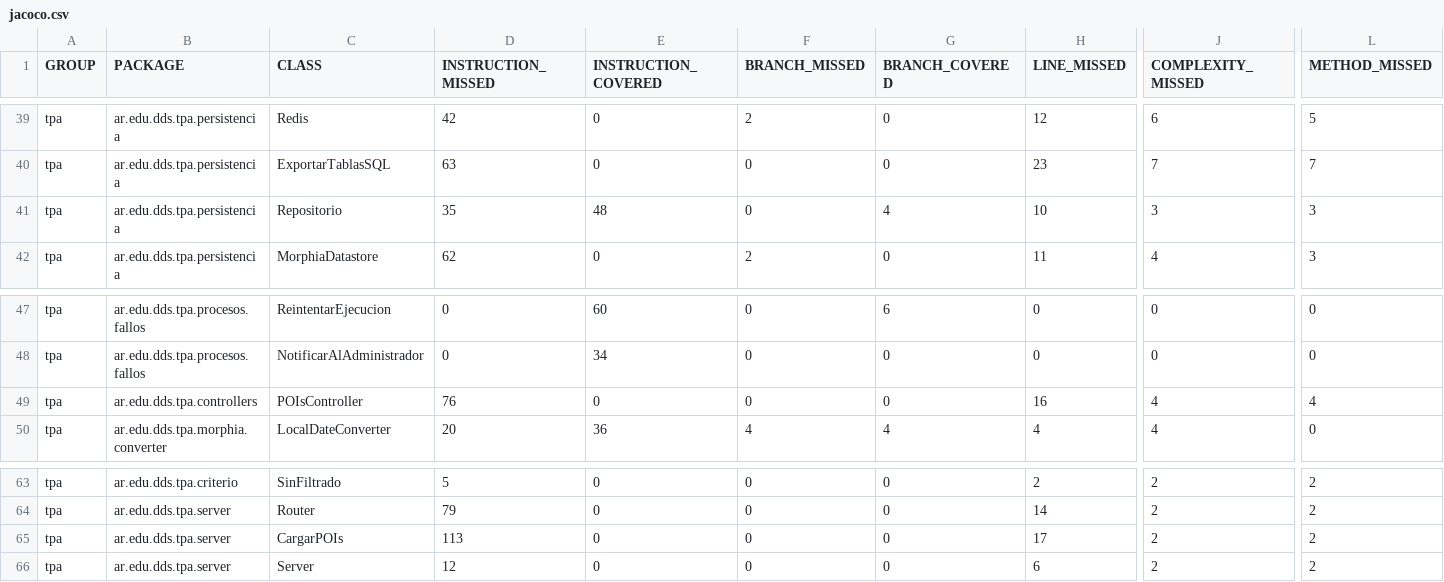
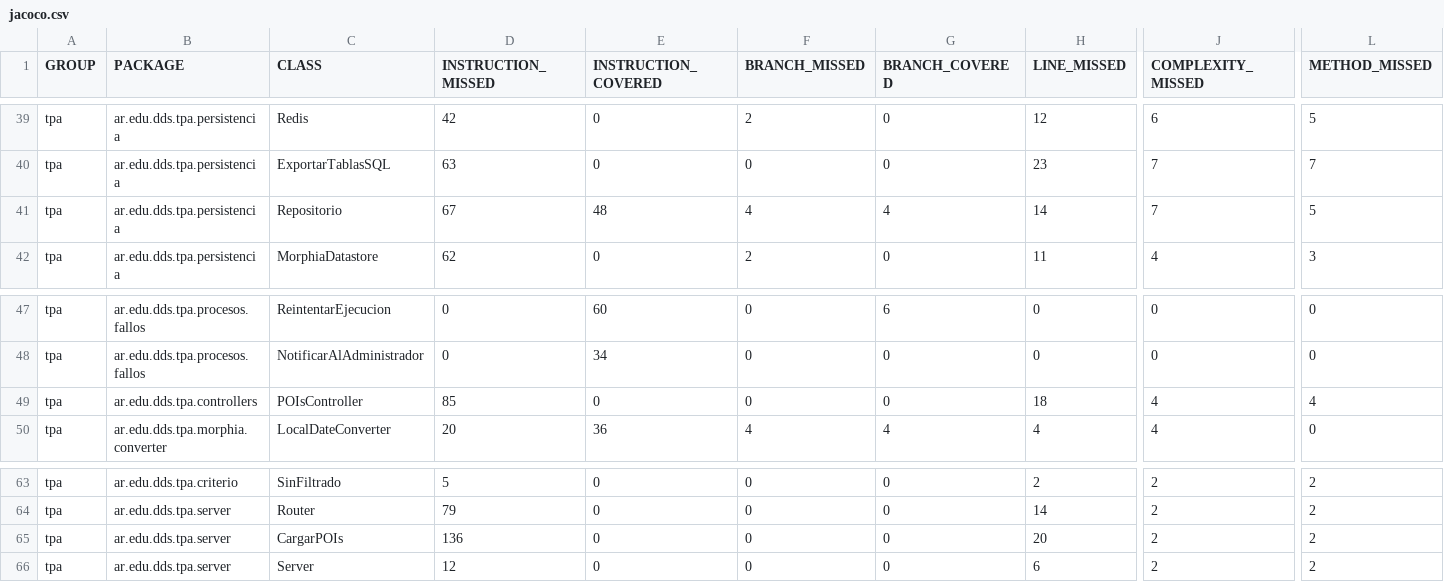
Before and after one commit to fede-fernandez/-Java-TPDDS2016, a CSV file: jacoco.csv, drawn as a sheet; only a part is shown, gaps mark what is left out; the diff names each change by its address in the sheet, - before the commit and + after, or states it on an @@ line.

```diff
--- a/jacoco.csv
+++ b/jacoco.csv
-D41 (INSTRUCTION_MISSED): 35
+D41 (INSTRUCTION_MISSED): 67
-F41 (BRANCH_MISSED): 0
+F41 (BRANCH_MISSED): 4
-H41 (LINE_MISSED): 10
+H41 (LINE_MISSED): 14
-J41 (COMPLEXITY_MISSED): 3
+J41 (COMPLEXITY_MISSED): 7
-L41 (METHOD_MISSED): 3
+L41 (METHOD_MISSED): 5
-D49 (INSTRUCTION_MISSED): 76
+D49 (INSTRUCTION_MISSED): 85
-H49 (LINE_MISSED): 16
+H49 (LINE_MISSED): 18
-D65 (INSTRUCTION_MISSED): 113
+D65 (INSTRUCTION_MISSED): 136
-H65 (LINE_MISSED): 17
+H65 (LINE_MISSED): 20
```
Also changed, not shown: 29 other files.
